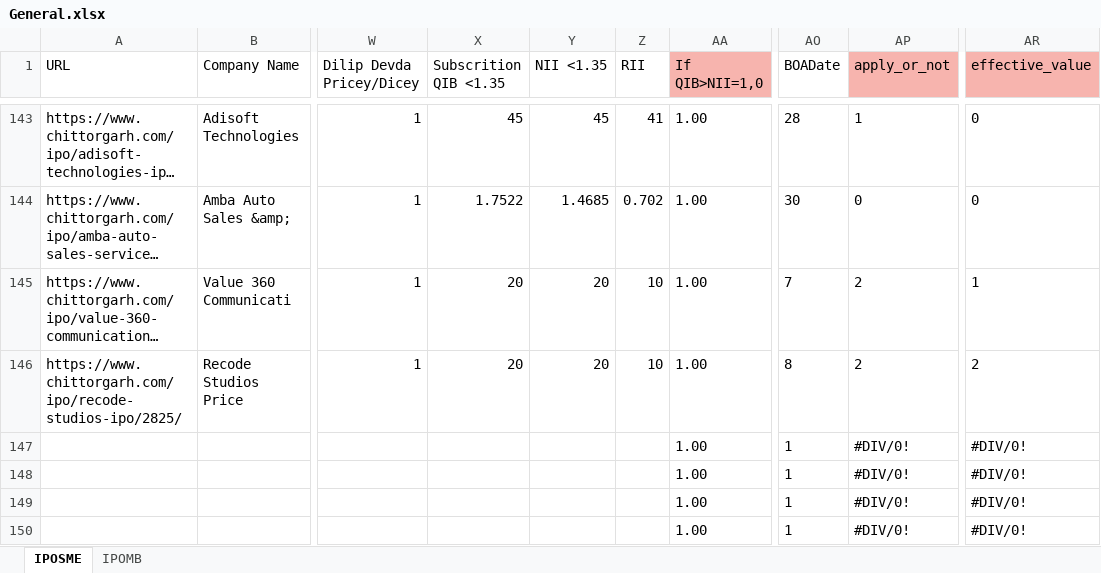
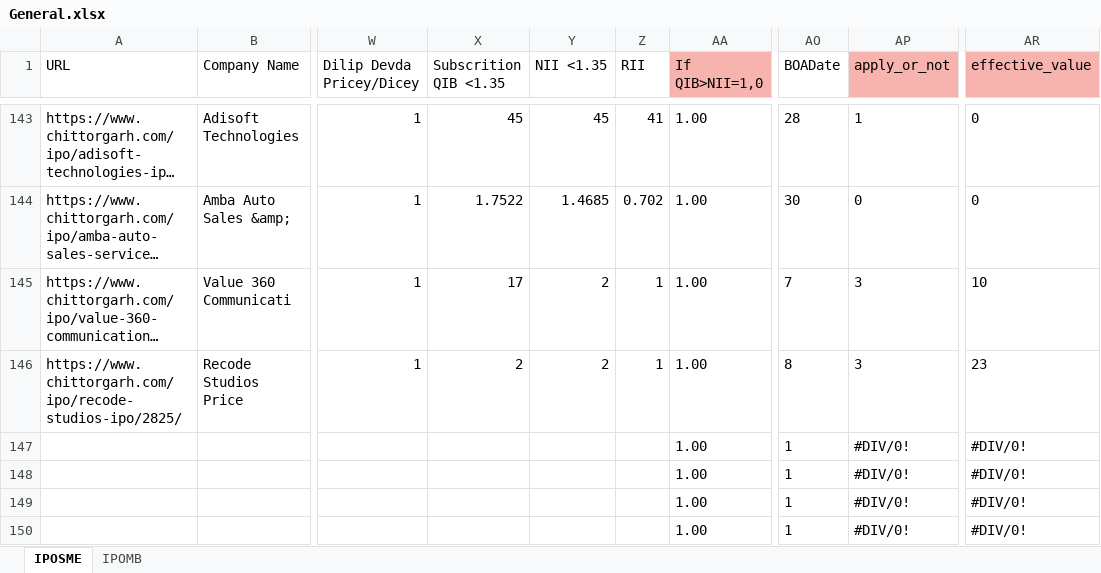
Before and after one commit to PrakharVasishtha/CapitalFund1, an Excel workbook: General.xlsx, sheet IPOSME, drawn as a sheet; only a part is shown, gaps mark what is left out; long unchanged cells end in …; values as stored, in another font and other column widths than the file's, no borders; conditional formats not drawn; the diff names each change by its address in the sheet, - before the commit and + after, or states it on an @@ line.

```diff
--- a/General.xlsx (sheet IPOSME)
+++ b/General.xlsx (sheet IPOSME)
-X145 (Subscrition QIB <1.35): 20
+X145 (Subscrition QIB <1.35): 17
-Y145:Y146 (NII <1.35): 20
+Y145:Y146 (NII <1.35): 2
-Z145:Z146 (RII): 10
+Z145:Z146 (RII): 1
-AP145:AP146 (apply_or_not): 2
+AP145:AP146 (apply_or_not): 3
-AR145 (effective_value): 1
+AR145 (effective_value): 10
-X146 (Subscrition QIB <1.35): 20
+X146 (Subscrition QIB <1.35): 2
-AR146 (effective_value): 2
+AR146 (effective_value): 23
```
Also changed, not shown: sheet IPOMB, 4 other files.
